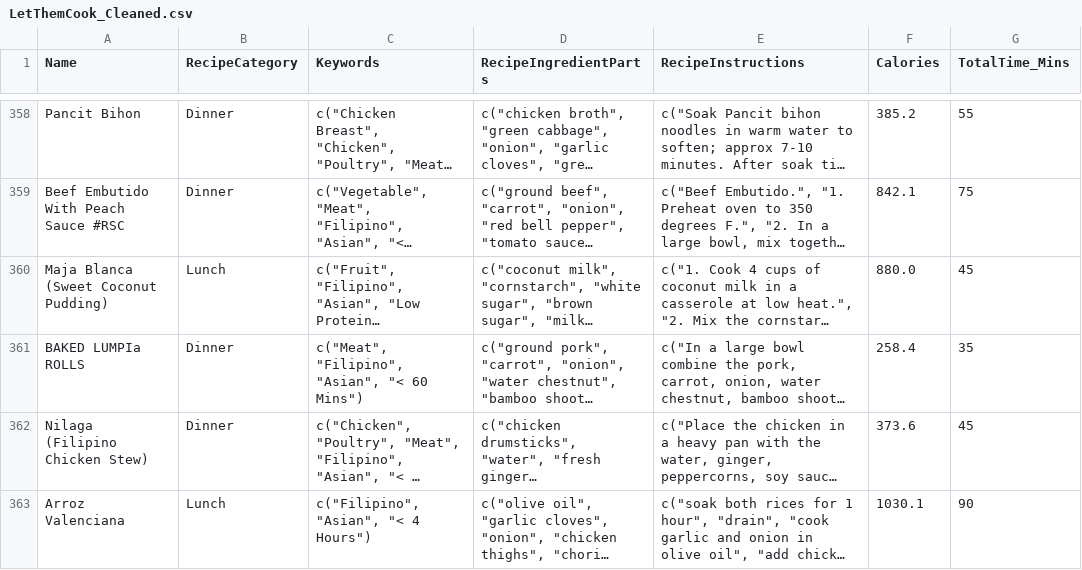
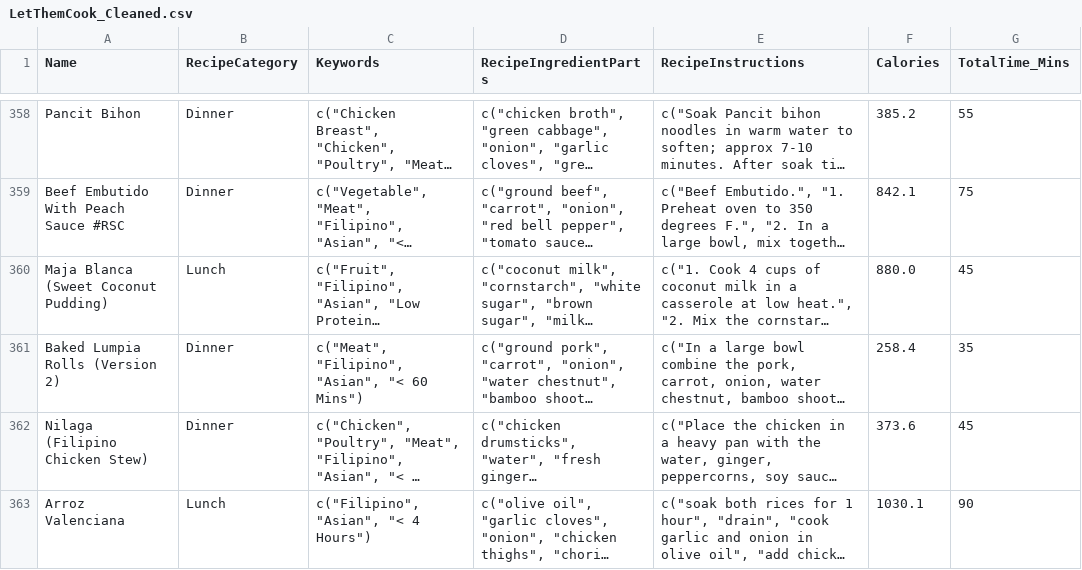
Before and after one commit to Kochiyose/LetThemCook, a CSV file: LetThemCook-Capstone-main/backend/data/LetThemCook_Cleaned.csv, drawn as a sheet; only a part is shown, gaps mark what is left out; long unchanged cells end in …; the diff names each change by its address in the sheet, - before the commit and + after, or states it on an @@ line.

```diff
--- a/LetThemCook-Capstone-main/backend/data/LetThemCook_Cleaned.csv
+++ b/LetThemCook-Capstone-main/backend/data/LetThemCook_Cleaned.csv
-A361 (Name): BAKED LUMPIa ROLLS
+A361 (Name): Baked Lumpia Rolls (Version 2)
```
Also changed, not shown: 15 other files.
